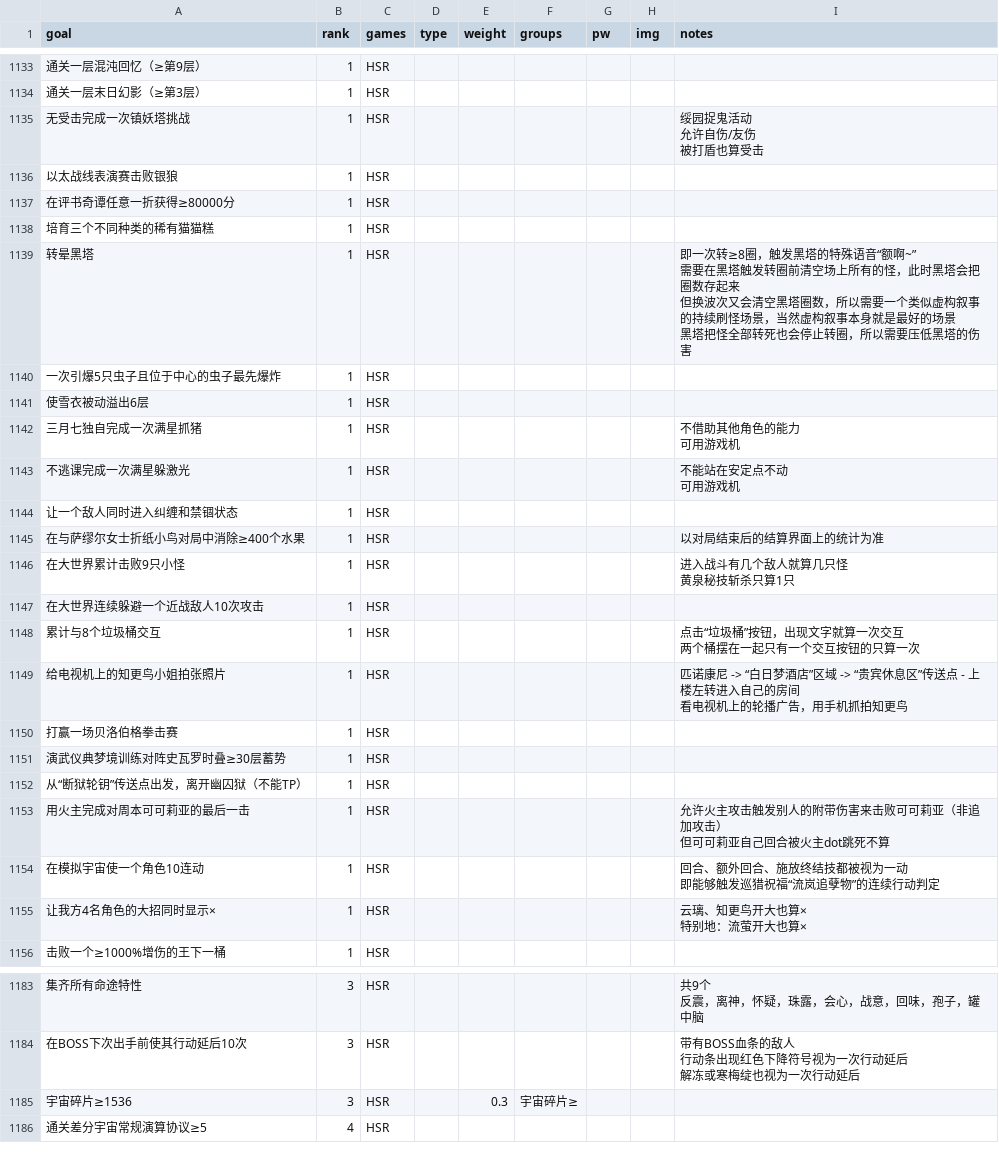
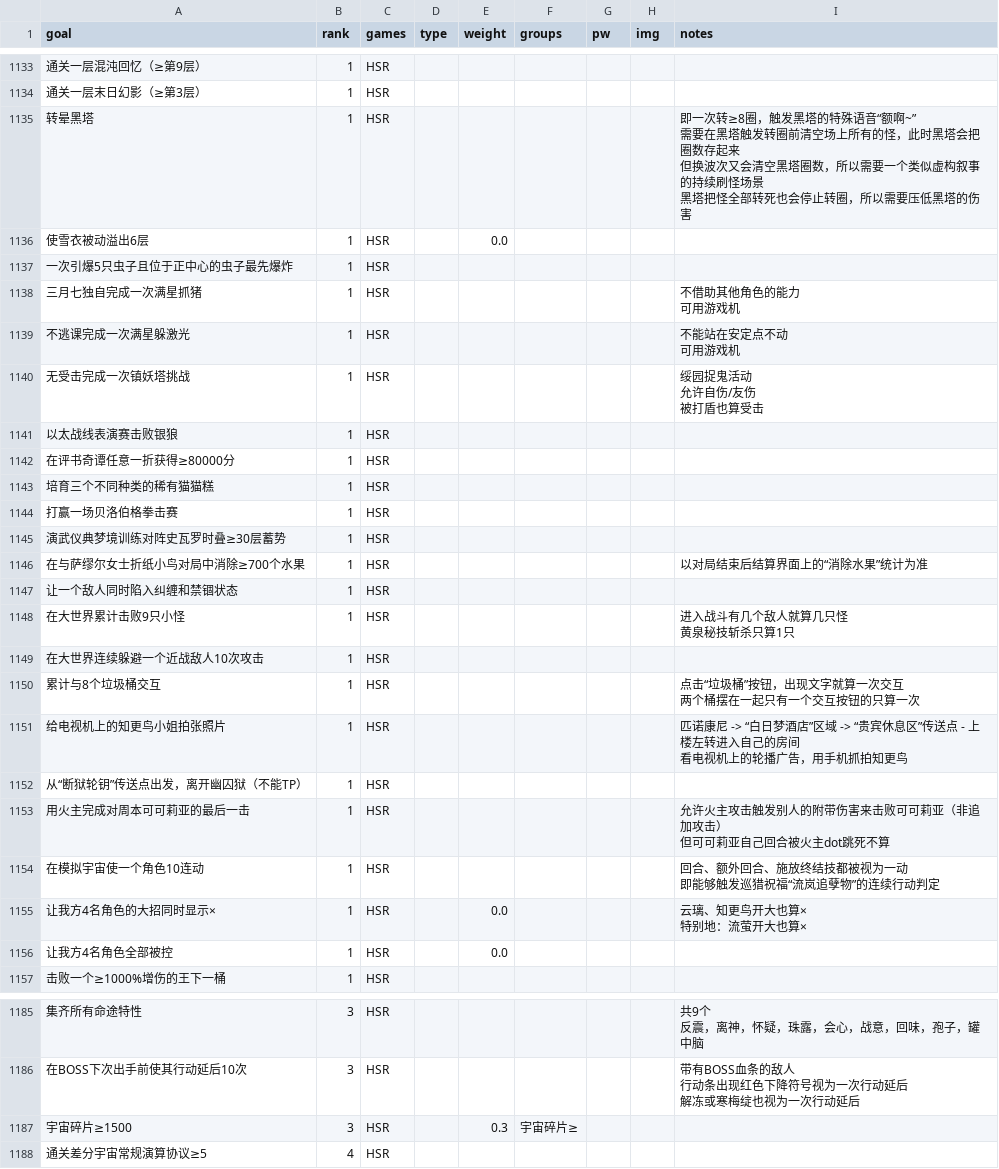
Before and after one commit to CuteMeiyu/mm-bingosync, a CSV file: data.csv, drawn as a sheet; only a part is shown, gaps mark what is left out; removed rows and columns are numbered as before the commit, all else as after; ↵ is a line break in a cell; the diff covers the shown part only; the diff names each change by its address in the sheet, - before the commit and + after, or states it on an @@ line.

Commit message:
Update data.csv

```diff
--- a/data.csv
+++ b/data.csv
+row 1135: 转晕黑塔 | 1 | HSR |  |  |  |  |  | 即一次转≥8圈，触发黑塔的特殊语音“额啊~” ↵ 需要在黑塔触发转圈前清空场上所有的怪，此时黑塔会把圈数存起来 ↵ 但换波次又会清空黑塔圈数，所以需要一个类似虚构叙事的持续刷怪场景 ↵ 黑塔把怪全部转死也会停止转圈，所以需要压低黑塔的伤害
+row 1136: 使雪衣被动溢出6层 | 1 | HSR |  | 0.0
+row 1137: 一次引爆5只虫子且位于正中心的虫子最先爆炸 | 1 | HSR
+row 1138: 三月七独自完成一次满星抓猪 | 1 | HSR |  |  |  |  |  | 不借助其他角色的能力 ↵ 可用游戏机
@@ row 1143 moved to row 1139: 不逃课完成一次满星躲激光 @@
-row 1139: 转晕黑塔 | 1 | HSR |  |  |  |  |  | 即一次转≥8圈，触发黑塔的特殊语音“额啊~” ↵ 需要在黑塔触发转圈前清空场上所有的怪，此时黑塔会把圈数存起来 ↵ 但换波次又会清空黑塔圈数，所以需要一个类似虚构叙事的持续刷怪场景，当然虚构叙事本身就是最好的场景 ↵ 黑塔把怪全部转死也会停止转圈，所以需要压低黑塔的伤害
-A1144 (goal): 一次引爆5只虫子且位于中心的虫子最先爆炸
+A1144 (goal): 打赢一场贝洛伯格拳击赛
-A1145 (goal): 使雪衣被动溢出6层
+A1145 (goal): 演武仪典梦境训练对阵史瓦罗时叠≥30层蓄势
-A1146 (goal): 三月七独自完成一次满星抓猪
+A1146 (goal): 在与萨缪尔女士折纸小鸟对局中消除≥700个水果
-I1146 (notes): 不借助其他角色的能力 ↵ 可用游戏机
+I1146 (notes): 以对局结束后结算界面上的“消除水果”统计为准
-A1147 (goal): 让一个敌人同时进入纠缠和禁锢状态
+A1147 (goal): 让一个敌人同时陷入纠缠和禁锢状态
-row 1145: 在与萨缪尔女士折纸小鸟对局中消除≥400个水果 | 1 | HSR |  |  |  |  |  | 以对局结束后的结算界面上的统计为准
-row 1150: 打赢一场贝洛伯格拳击赛 | 1 | HSR
-row 1151: 演武仪典梦境训练对阵史瓦罗时叠≥30层蓄势 | 1 | HSR
-E1155 (weight): (empty)
+E1155 (weight): 0.0
+row 1156: 让我方4名角色全部被控 | 1 | HSR |  | 0.0
-A1187 (goal): 宇宙碎片≥1536
+A1187 (goal): 宇宙碎片≥1500
```
Also changed, not shown: 3 added rows, 2 removed rows and 6 edited cells elsewhere in this file.
